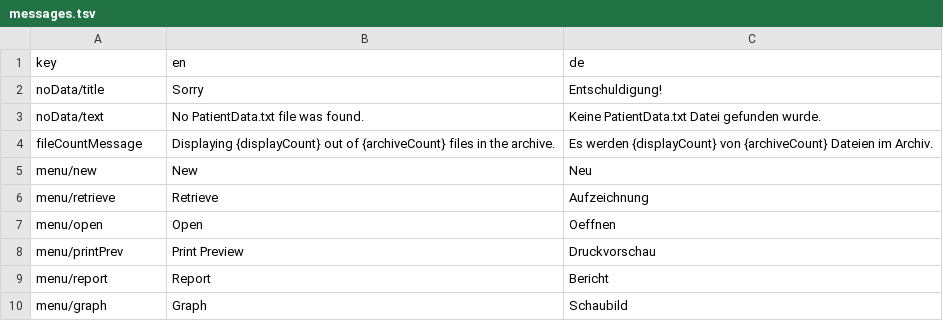
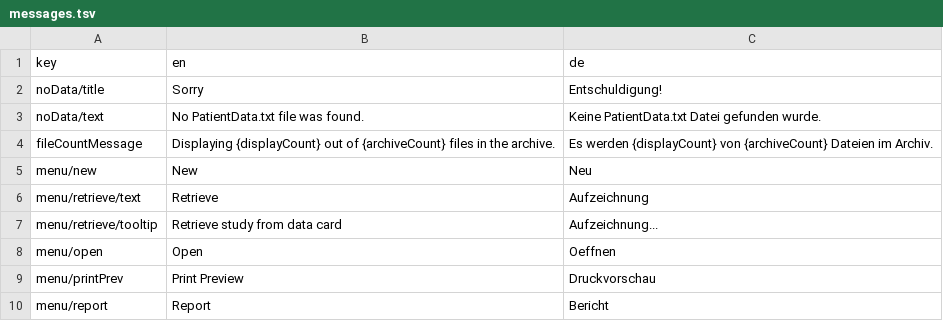
Before and after one commit to lucasroucher/Restech-Demeester1, a TSV file: app/messages/messages.tsv, drawn as a sheet; only a part is shown; the shorter side is filled out with more unchanged rows.

Commit message:
translate tooltips with data-loc-title

```diff
--- a/app/messages/messages.tsv
+++ b/app/messages/messages.tsv
@@ -5,3 +5,4 @@ fileCountMessage	Displaying {displayCount} out of {archiveCount} files in the ar
 menu/new	New	Neu
-menu/retrieve	Retrieve	Aufzeichnung
+menu/retrieve/text	Retrieve	Aufzeichnung
+menu/retrieve/tooltip	Retrieve study from data card	Aufzeichnung...
 menu/open	Open	Oeffnen
```
Also changed, not shown: 2 other files.
